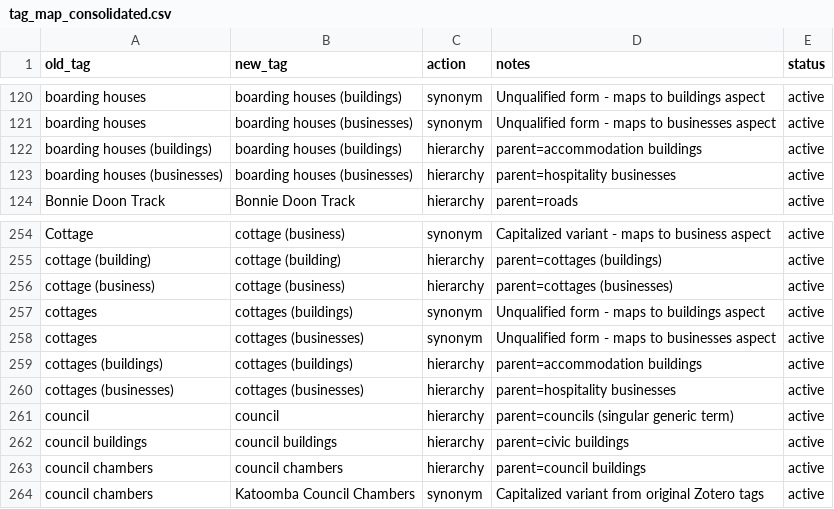
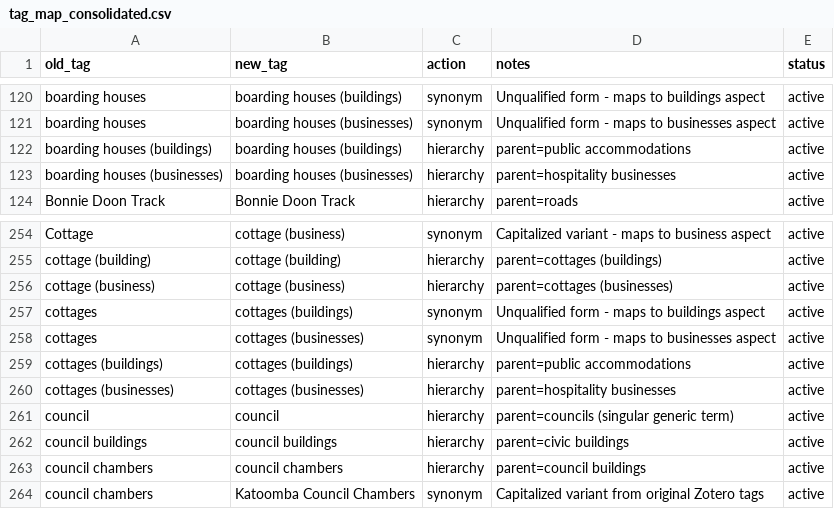
Before and after one commit to shale-heritage/blue-mountains, a CSV file: data/tag_map_consolidated.csv, drawn as a sheet; only a part is shown, gaps mark what is left out.

```diff
--- a/data/tag_map_consolidated.csv
+++ b/data/tag_map_consolidated.csv
@@ -121,3 +121,3 @@ boarding houses,boarding houses (buildings),synonym,Unqualified form - maps to b
 boarding houses,boarding houses (businesses),synonym,Unqualified form - maps to businesses aspect,active
-boarding houses (buildings),boarding houses (buildings),hierarchy,parent=accommodation buildings,active
+boarding houses (buildings),boarding houses (buildings),hierarchy,parent=public accommodations,active
 boarding houses (businesses),boarding houses (businesses),hierarchy,parent=hospitality businesses,active
@@ -258,3 +258,3 @@ cottages,cottages (buildings),synonym,Unqualified form - maps to buildings aspec
 cottages,cottages (businesses),synonym,Unqualified form - maps to businesses aspect,active
-cottages (buildings),cottages (buildings),hierarchy,parent=accommodation buildings,active
+cottages (buildings),cottages (buildings),hierarchy,parent=public accommodations,active
 cottages (businesses),cottages (businesses),hierarchy,parent=hospitality businesses,active
```
Also changed, not shown: 2 other files.
